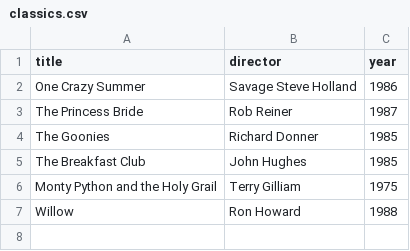
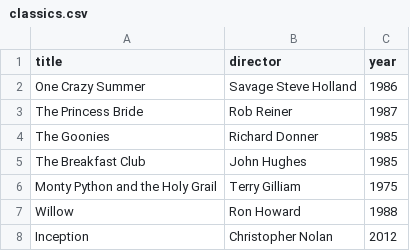
Before and after one commit to OskariTriesToCode/webflyx, a CSV file: classics.csv, drawn as a sheet; the diff names each change by its address in the sheet, - before the commit and + after, or states it on an @@ line.

Commit message:
J: Update classics.csv

```diff
--- a/classics.csv
+++ b/classics.csv
+row 8: Inception | Christopher Nolan | 2012
```
